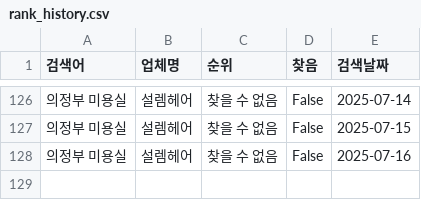
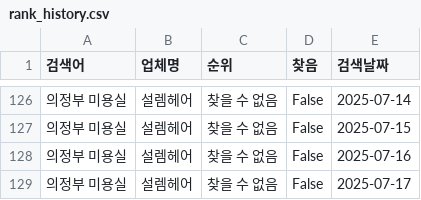
Before and after one commit to gyudori0323/gyudori_2, a CSV file: data/rank_history.csv, drawn as a sheet; only a part is shown, gaps mark what is left out; the diff names each change by its address in the sheet, - before the commit and + after, or states it on an @@ line.

```diff
--- a/data/rank_history.csv
+++ b/data/rank_history.csv
+row 129: 의정부 미용실 | 설렘헤어 | 찾을 수 없음 | False | 2025-07-17
```
